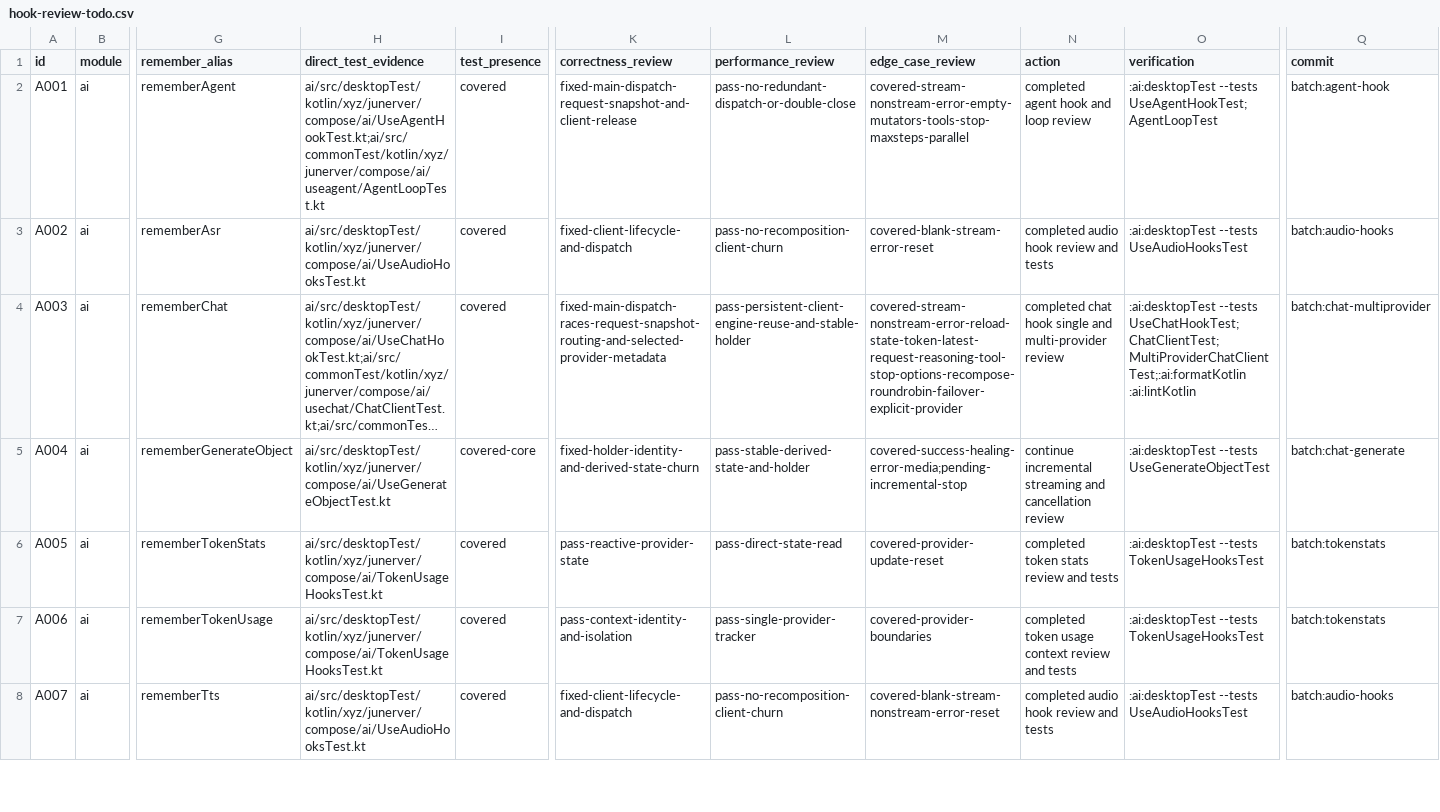
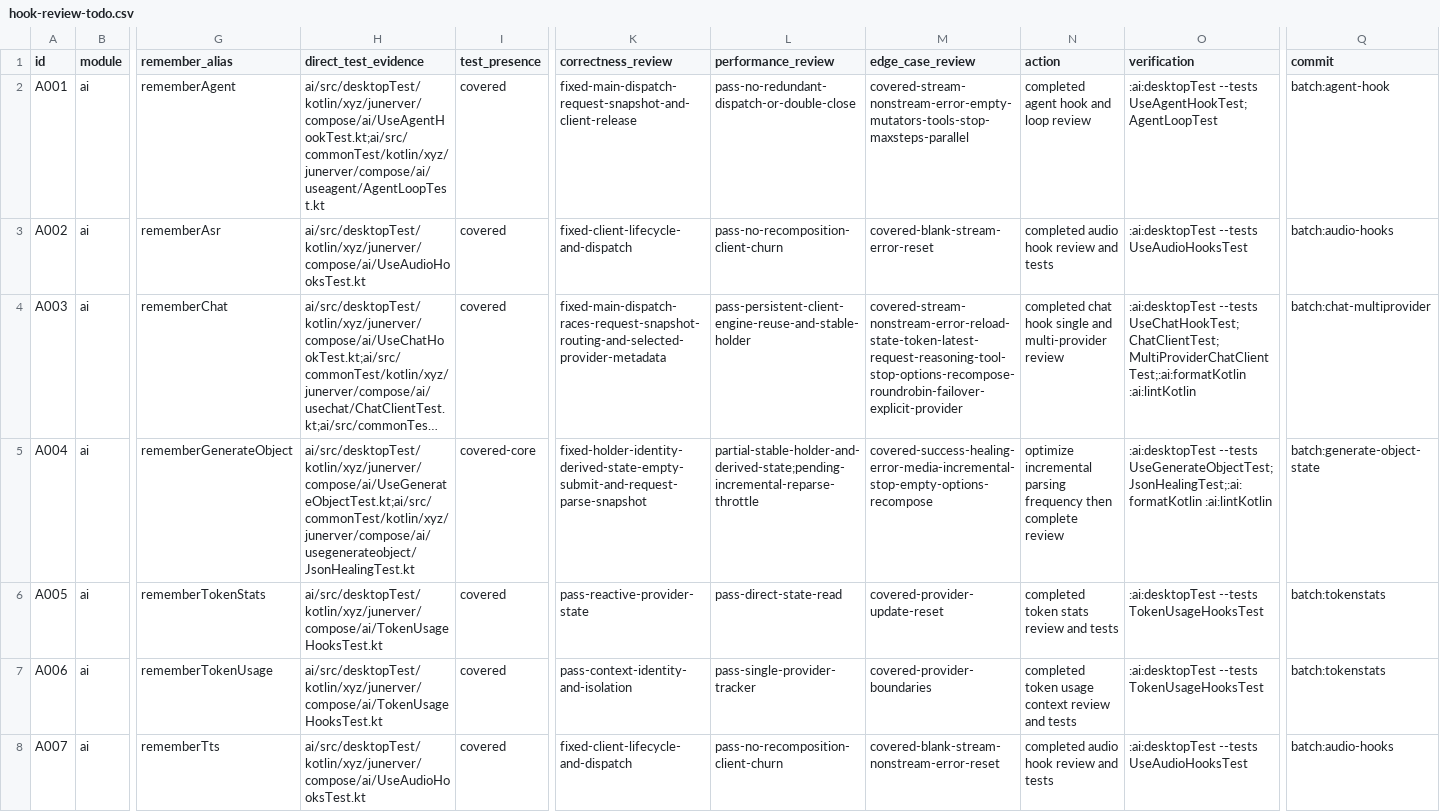
Before and after one commit to junerver/ComposeHooks, a CSV file: docs/hook-review-todo.csv, drawn as a sheet; only a part is shown, gaps mark what is left out; long unchanged cells end in …; the diff names each change by its address in the sheet, - before the commit and + after, or states it on an @@ line.

Commit message:
🐛 [AI]: Fix object request state

```diff
--- a/docs/hook-review-todo.csv
+++ b/docs/hook-review-todo.csv
-H5 (direct_test_evidence): ai/src/desktopTest/kotlin/xyz/junerver/compose/ai/UseGenerateObjectTest.kt
+H5 (direct_test_evidence): ai/src/desktopTest/kotlin/xyz/junerver/compose/ai/UseGenerateObjectTest.kt;ai/src/commonTest/kotlin/xyz/junerver/compose/ai/usegenerateobject/JsonHealingTest.kt
-K5 (correctness_review): fixed-holder-identity-and-derived-state-churn
+K5 (correctness_review): fixed-holder-identity-derived-state-empty-submit-and-request-parse-snapshot
-L5 (performance_review): pass-stable-derived-state-and-holder
+L5 (performance_review): partial-stable-holder-and-derived-state;pending-incremental-reparse-throttle
-M5 (edge_case_review): covered-success-healing-error-media;pending-incremental-stop
+M5 (edge_case_review): covered-success-healing-error-media-incremental-stop-empty-options-recompose
-N5 (action): continue incremental streaming and cancellation review
+N5 (action): optimize incremental parsing frequency then complete review
-O5 (verification): :ai:desktopTest --tests UseGenerateObjectTest
+O5 (verification): :ai:desktopTest --tests UseGenerateObjectTest;JsonHealingTest;:ai:formatKotlin :ai:lintKotlin
-Q5 (commit): batch:chat-generate
+Q5 (commit): batch:generate-object-state
```
Also changed, not shown: 2 other files.
